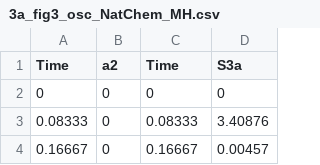
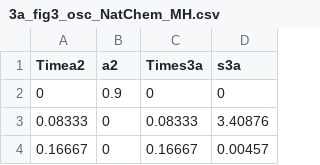
Before and after one commit to Zhiheng419/Chemical_Oscillation_Model, a CSV file: Data_sets/3a_fig3_osc_NatChem_MH.csv, drawn as a sheet; only a part is shown.

```diff
--- a/Data_sets/3a_fig3_osc_NatChem_MH.csv
+++ b/Data_sets/3a_fig3_osc_NatChem_MH.csv
@@ -1,3 +1,3 @@
-Time,a2,Time,S3a
-0,0,0,0
+Timea2,a2,Times3a,s3a
+0,0.9,0,0
 0.08333,0,0.08333,3.40876
```
Also changed, not shown: 6 other files.
